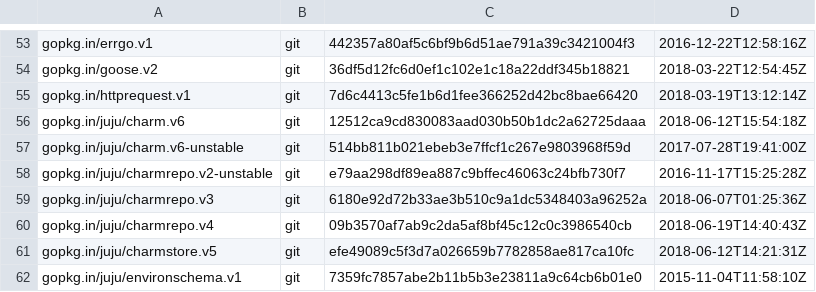
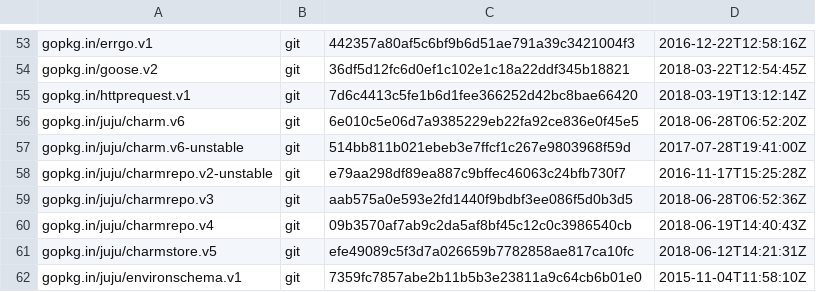
Before and after one commit to tu-pm/charmstore-client, a TSV file: dependencies.tsv, drawn as a sheet; only a part is shown, gaps mark what is left out.

Commit message:
Updated the dependencies.tsv

```diff
--- a/dependencies.tsv
+++ b/dependencies.tsv
@@ -55,6 +55,6 @@ gopkg.in/goose.v2	git	36df5d12fc6d0ef1c102e1c18a22ddf345b18821	2018-03-22T12:54:
 gopkg.in/httprequest.v1	git	7d6c4413c5fe1b6d1fee366252d42bc8bae66420	2018-03-19T13:12:14Z
-gopkg.in/juju/charm.v6	git	12512ca9cd830083aad030b50b1dc2a62725daaa	2018-06-12T15:54:18Z
+gopkg.in/juju/charm.v6	git	6e010c5e06d7a9385229eb22fa92ce836e0f45e5	2018-06-28T06:52:20Z
 gopkg.in/juju/charm.v6-unstable	git	514bb811b021ebeb3e7ffcf1c267e9803968f59d	2017-07-28T19:41:00Z
 gopkg.in/juju/charmrepo.v2-unstable	git	e79aa298df89ea887c9bffec46063c24bfb730f7	2016-11-17T15:25:28Z
-gopkg.in/juju/charmrepo.v3	git	6180e92d72b33ae3b510c9a1dc5348403a96252a	2018-06-07T01:25:36Z
+gopkg.in/juju/charmrepo.v3	git	aab575a0e593e2fd1440f9bdbf3ee086f5d0b3d5	2018-06-28T06:52:36Z
 gopkg.in/juju/charmrepo.v4	git	09b3570af7ab9c2da5af8bf45c12c0c3986540cb	2018-06-19T14:40:43Z
```
